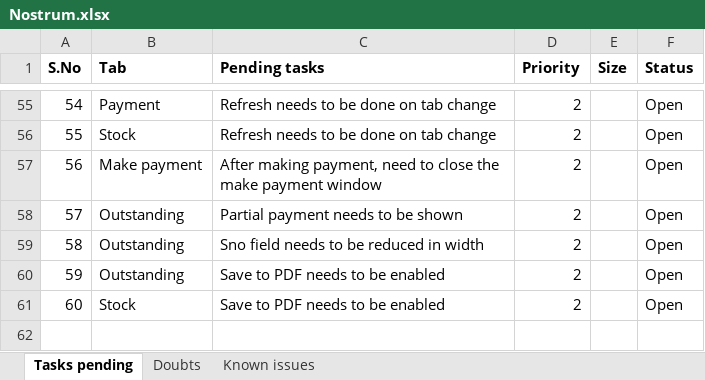
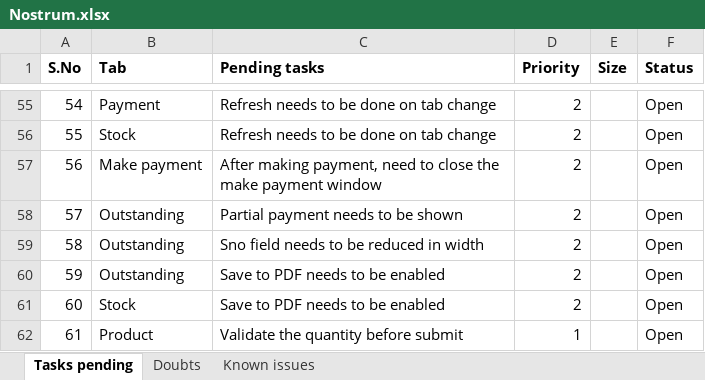
Before and after one commit to ranjithkumarsp/Nostrum_CSharp, an Excel workbook: Documents/Nostrum.xlsx, sheet Tasks pending, drawn as a sheet; only a part is shown, gaps mark what is left out; values as stored, in another font and other column widths than the file's, no borders; the diff names each change by its address in the sheet, - before the commit and + after, or states it on an @@ line.

Commit message:
Nostrum Project Name change,Print as PDF, Dispatch Mode added in BIlling VIew and Bill Form.

```diff
--- a/Documents/Nostrum.xlsx (sheet Tasks pending)
+++ b/Documents/Nostrum.xlsx (sheet Tasks pending)
+row 62: 61 | Product | Validate the quantity before submit | 1 |  | Open
```
Also changed, not shown: 15 other files.
